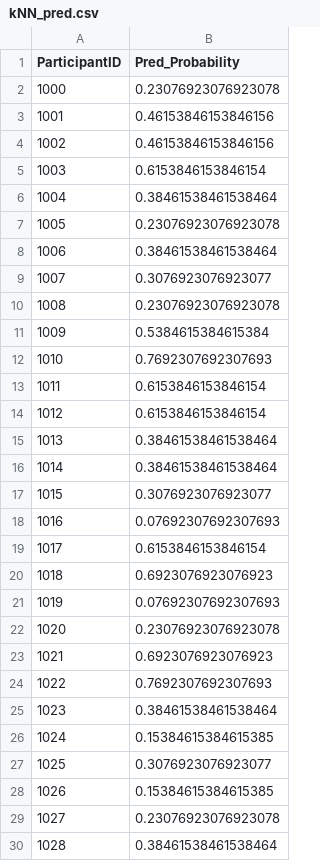
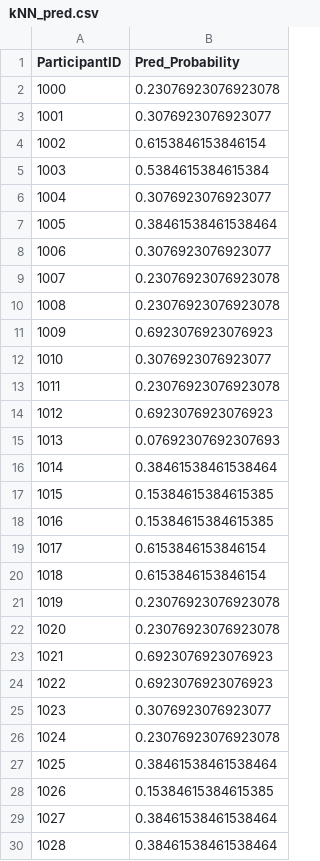
Before and after one commit to gmccannon/AML-MI-Data, a CSV file: kNN_pred.csv, drawn as a sheet; only a part is shown; the diff covers the shown part only.

```diff
--- a/kNN_pred.csv
+++ b/kNN_pred.csv
@@ -2,29 +2,29 @@ ParticipantID,Pred_Probability
 1000,0.23076923076923078
-1001,0.46153846153846156
-1002,0.46153846153846156
-1003,0.6153846153846154
-1004,0.38461538461538464
-1005,0.23076923076923078
-1006,0.38461538461538464
-1007,0.3076923076923077
+1001,0.3076923076923077
+1002,0.6153846153846154
+1003,0.5384615384615384
+1004,0.3076923076923077
+1005,0.38461538461538464
+1006,0.3076923076923077
+1007,0.23076923076923078
 1008,0.23076923076923078
-1009,0.5384615384615384
-1010,0.7692307692307693
-1011,0.6153846153846154
-1012,0.6153846153846154
-1013,0.38461538461538464
+1009,0.6923076923076923
+1010,0.3076923076923077
+1011,0.23076923076923078
+1012,0.6923076923076923
+1013,0.07692307692307693
 1014,0.38461538461538464
-1015,0.3076923076923077
-1016,0.07692307692307693
+1015,0.15384615384615385
+1016,0.15384615384615385
 1017,0.6153846153846154
-1018,0.6923076923076923
-1019,0.07692307692307693
+1018,0.6153846153846154
+1019,0.23076923076923078
 1020,0.23076923076923078
 1021,0.6923076923076923
-1022,0.7692307692307693
-1023,0.38461538461538464
-1024,0.15384615384615385
-1025,0.3076923076923077
+1022,0.6923076923076923
+1023,0.3076923076923077
+1024,0.23076923076923078
+1025,0.38461538461538464
 1026,0.15384615384615385
-1027,0.23076923076923078
+1027,0.38461538461538464
 1028,0.38461538461538464
```
Also changed, not shown: 61 edited cells elsewhere in this file, regression_pred.csv, test_kNN_pred.csv, 4 other files.
